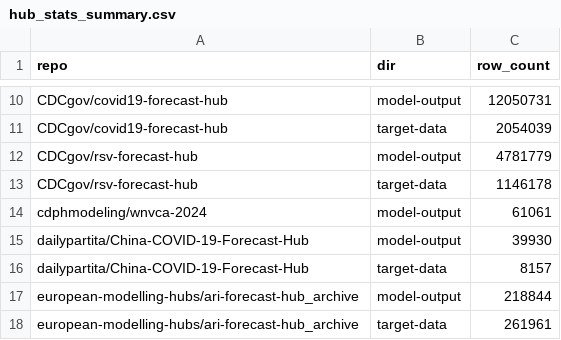
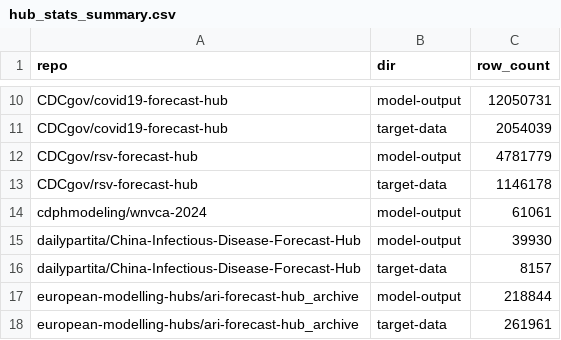
Before and after one commit to hubverse-org/hubverse-site, a CSV file: output/hub_stats_summary.csv, drawn as a sheet; only a part is shown, gaps mark what is left out.

```diff
--- a/output/hub_stats_summary.csv
+++ b/output/hub_stats_summary.csv
@@ -14,4 +14,4 @@ CDCgov/rsv-forecast-hub,target-data,1146178
 cdphmodeling/wnvca-2024,model-output,61061
-dailypartita/China-COVID-19-Forecast-Hub,model-output,39930
-dailypartita/China-COVID-19-Forecast-Hub,target-data,8157
+dailypartita/China-Infectious-Disease-Forecast-Hub,model-output,39930
+dailypartita/China-Infectious-Disease-Forecast-Hub,target-data,8157
 european-modelling-hubs/ari-forecast-hub_archive,model-output,218844
```
Also changed, not shown: output/active-hubs-table.csv, 5 other files.
